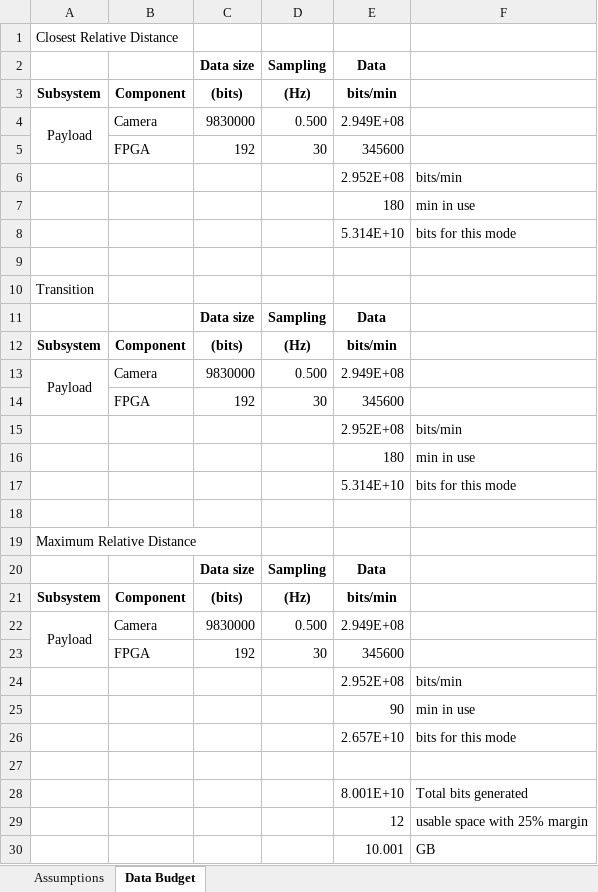
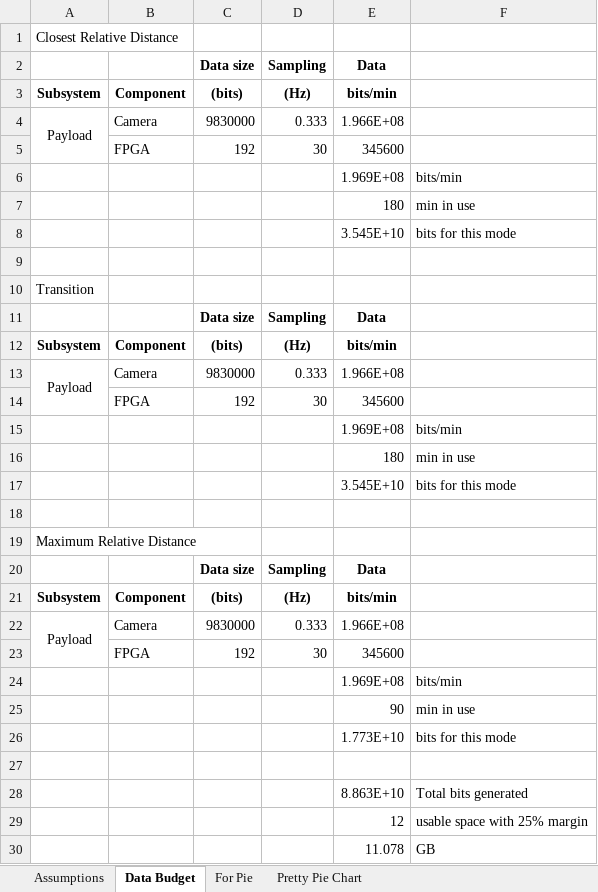
Before and after one commit to RascalSeniorDesign/Preliminary-Design, an Excel workbook: RCL-B-CDH1 Data Budget.xlsx, sheet Data Budget, drawn as a sheet; values as stored, in another font and other column widths than the file's, no borders; conditional formats not drawn; the diff names each change by its address in the sheet, - before the commit and + after, or states it on an @@ line.

Commit message:
fixed a mistake and made a chart to move 2 ppt

```diff
--- a/RCL-B-CDH1 Data Budget.xlsx (sheet Data Budget)
+++ b/RCL-B-CDH1 Data Budget.xlsx (sheet Data Budget)
+sheet tab: For Pie
+sheet tab: Pretty Pie Chart
-D4: 0.500
+D4: 0.333
-E4: 2.949E+08
+E4: 1.966E+08
-E6: 2.952E+08
+E6: 1.969E+08
-E8: 5.314E+10
+E8: 3.545E+10
-D13: 0.500
+D13: 0.333
-E13: 2.949E+08
+E13: 1.966E+08
-E15: 2.952E+08
+E15: 1.969E+08
-E17: 5.314E+10
+E17: 3.545E+10
-D22: 0.500
+D22: 0.333
-E22: 2.949E+08
+E22: 1.966E+08
-E24: 2.952E+08
+E24: 1.969E+08
-E26: 2.657E+10
+E26: 1.773E+10
-E28: 8.001E+10
+E28: 8.863E+10
-E30: 10.001
+E30: 11.078
```
Also changed, not shown: sheet Assumptions, charts or pictures.
